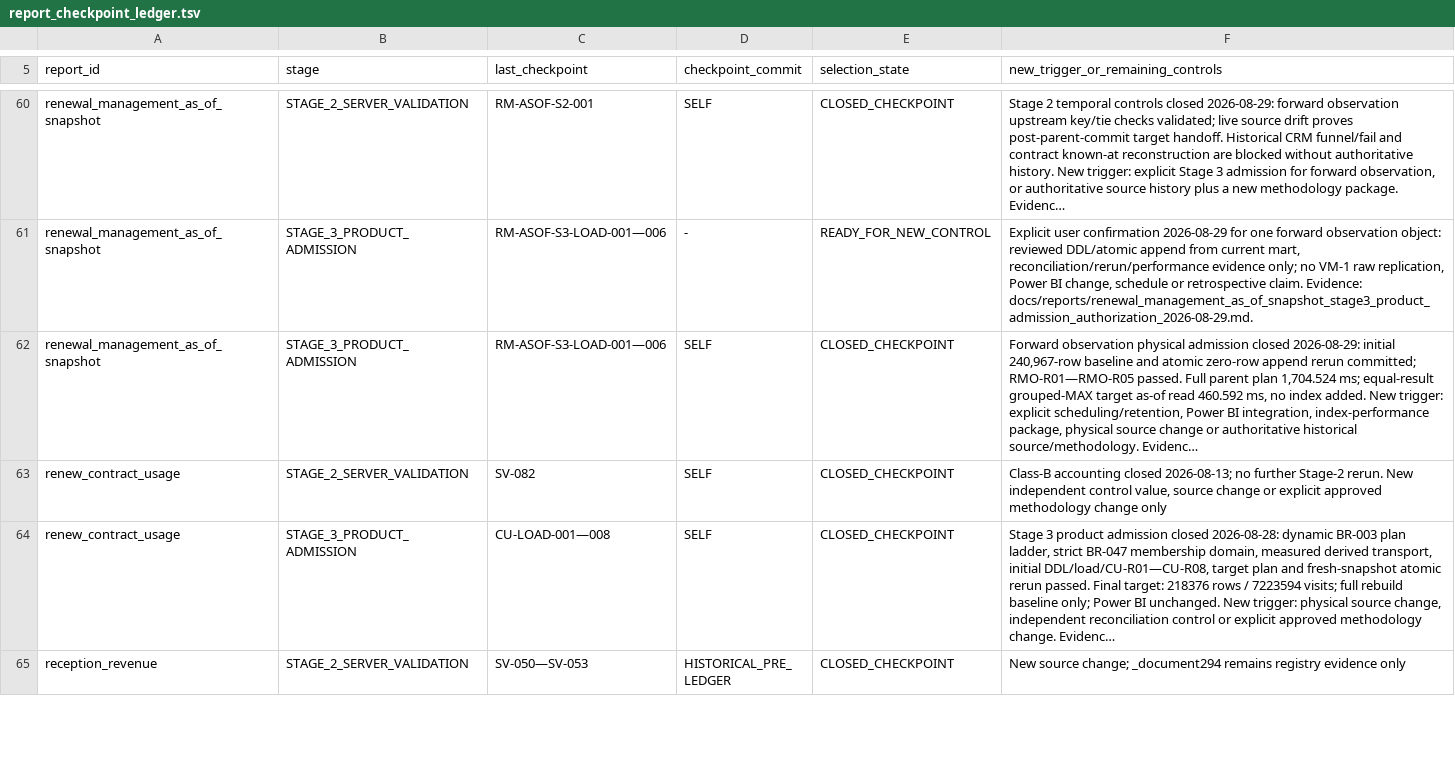
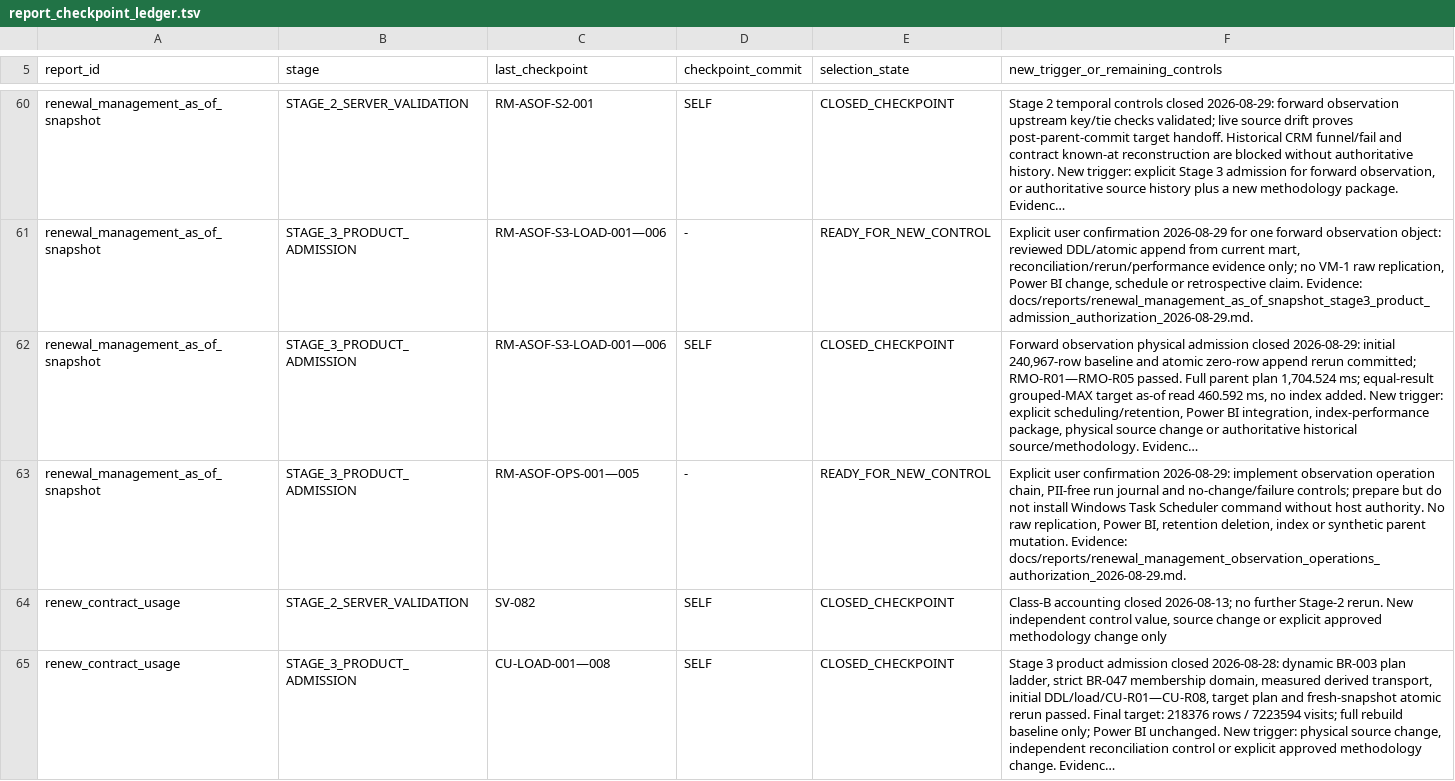
Before and after one commit to ilvkalinin/1c_to_powerBi, a TSV file: .agents/report_checkpoint_ledger.tsv, drawn as a sheet; only a part is shown, gaps mark what is left out; the shorter side is filled out with more unchanged rows; long unchanged cells end in …; the diff names each change by its address in the sheet, - before the commit and + after, or states it on an @@ line.

Commit message:
Document renewal observation operation controls

```diff
--- a/.agents/report_checkpoint_ledger.tsv
+++ b/.agents/report_checkpoint_ledger.tsv
+row 63: renewal_management_as_of_snapshot | STAGE_3_PRODUCT_ADMISSION | RM-ASOF-OPS-001—005 | - | READY_FOR_NEW_CONTROL | Explicit user confirmation 2026-08-29: implement observation operation chain, PII-free run journal and no-change/failure controls; prepare but do not install Windows Task Scheduler command without host authority. No raw replication, Power BI, retention deletion, index or synthetic parent mutation. Evidence: docs/reports/renewal_management_observation_operations_authorization_2026-08-29.md.
```
Also changed, not shown: .agents/active_package.tsv, .agents/project_stage_gate.tsv, 7 other files.
